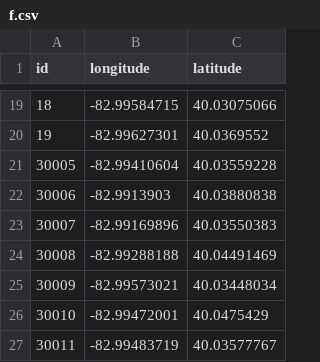
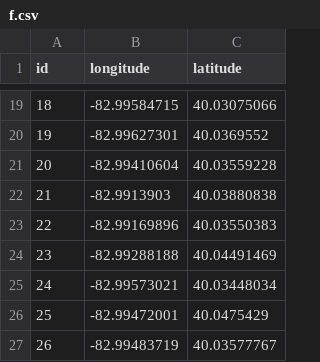
Before and after one commit to deepaksuresh94osu/kdata, a CSV file: f.csv, drawn as a sheet; only a part is shown, gaps mark what is left out.

```diff
--- a/f.csv
+++ b/f.csv
@@ -20,8 +20,8 @@ id,longitude,latitude
 19,-82.99627301,40.0369552
-30005,-82.99410604,40.03559228
-30006,-82.9913903,40.03880838
-30007,-82.99169896,40.03550383
-30008,-82.99288188,40.04491469
-30009,-82.99573021,40.03448034
-30010,-82.99472001,40.0475429
-30011,-82.99483719,40.03577767
+20,-82.99410604,40.03559228
+21,-82.9913903,40.03880838
+22,-82.99169896,40.03550383
+23,-82.99288188,40.04491469
+24,-82.99573021,40.03448034
+25,-82.99472001,40.0475429
+26,-82.99483719,40.03577767
```
Also changed, not shown: spm.csv.
